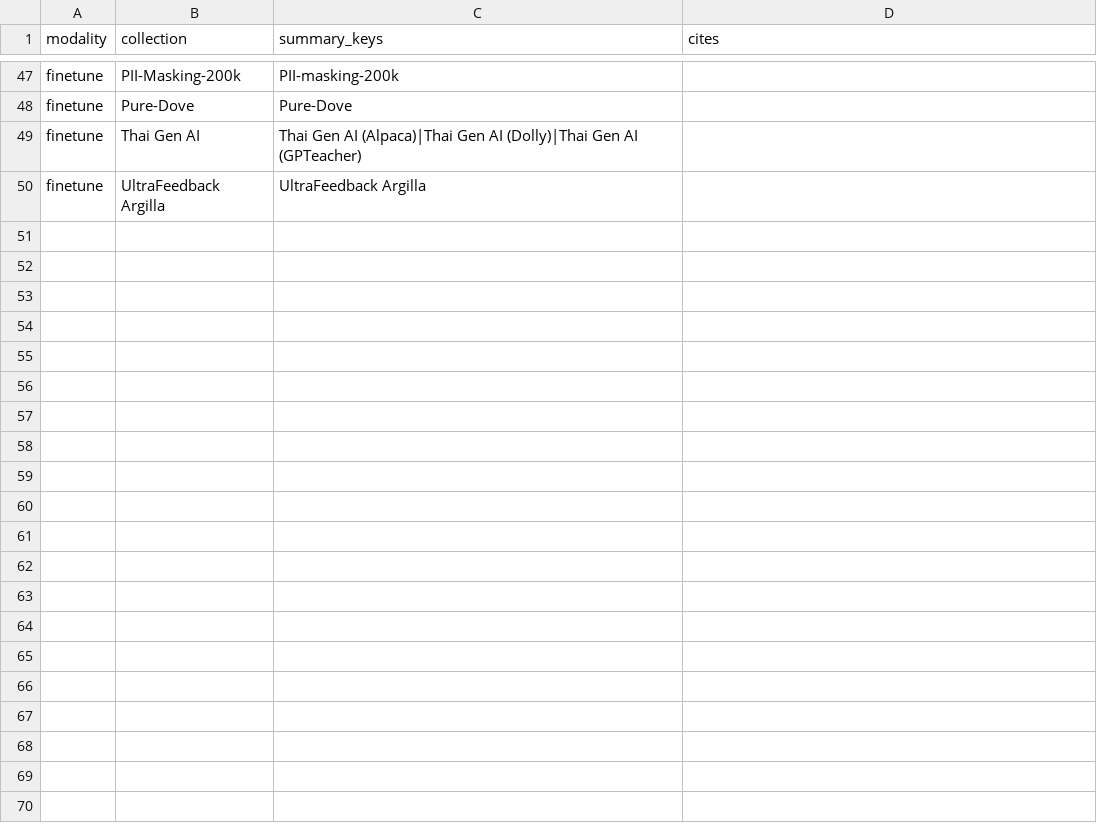
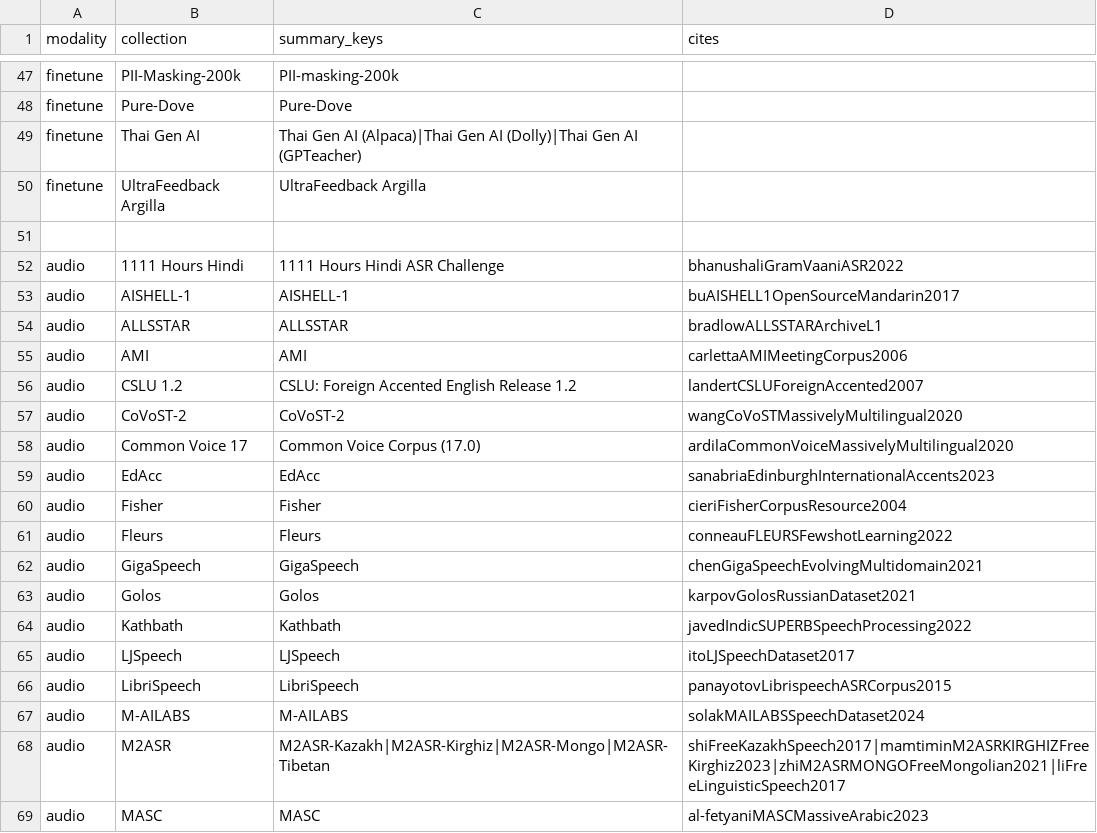
Before and after one commit to Data-Provenance-Initiative/Data-Provenance-Collection, a CSV file: notebooks/papers.csv, drawn as a sheet; only a part is shown, gaps mark what is left out; the diff covers the shown part only.

Commit message:
cites for audio datasets

```diff
--- a/notebooks/papers.csv
+++ b/notebooks/papers.csv
@@ -50 +50,20 @@
 "finetune","UltraFeedback Argilla","UltraFeedback Argilla",""
+
+"audio","1111 Hours Hindi","1111 Hours Hindi ASR Challenge","bhanushaliGramVaaniASR2022"
+"audio","AISHELL-1","AISHELL-1","buAISHELL1OpenSourceMandarin2017"
+"audio","ALLSSTAR","ALLSSTAR","bradlowALLSSTARArchiveL1"
+"audio","AMI","AMI","carlettaAMIMeetingCorpus2006"
+"audio","CSLU 1.2","CSLU: Foreign Accented English Release 1.2","landertCSLUForeignAccented2007"
+"audio","CoVoST-2","CoVoST-2","wangCoVoSTMassivelyMultilingual2020"
+"audio","Common Voice 17","Common Voice Corpus (17.0)","ardilaCommonVoiceMassivelyMultilingual2020"
+"audio","EdAcc","EdAcc","sanabriaEdinburghInternationalAccents2023"
+"audio","Fisher","Fisher","cieriFisherCorpusResource2004"
+"audio","Fleurs","Fleurs","conneauFLEURSFewshotLearning2022"
+"audio","GigaSpeech","GigaSpeech","chenGigaSpeechEvolvingMultidomain2021"
+"audio","Golos","Golos","karpovGolosRussianDataset2021"
+"audio","Kathbath","Kathbath","javedIndicSUPERBSpeechProcessing2022"
+"audio","LJSpeech","LJSpeech","itoLJSpeechDataset2017"
+"audio","LibriSpeech","LibriSpeech","panayotovLibrispeechASRCorpus2015"
+"audio","M-AILABS","M-AILABS","solakMAILABSSpeechDataset2024"
+"audio","M2ASR","M2ASR-Kazakh|M2ASR-Kirghiz|M2ASR-Mongo|M2ASR-Tibetan","shiFreeKazakhSpeech2017|mamtiminM2ASRKIRGHIZFreeKirghiz2023|zhiM2ASRMONGOFreeMongolian2021|liFreeLinguisticSpeech2017"
+"audio","MASC","MASC","al-fetyaniMASCMassiveArabic2023"
```
Also changed, not shown: 16 added rows elsewhere in this file.
